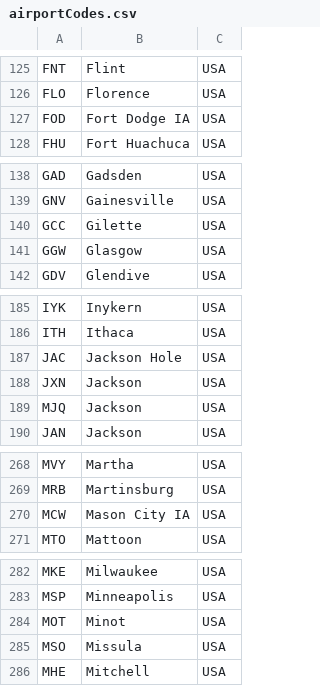
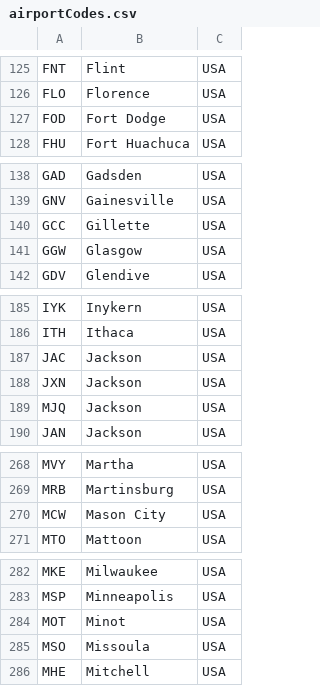
Before and after one commit to DustinLin/datavisTrainsPlanes, a CSV file: static/pythonProcessing/airportCodes.csv, drawn as a sheet; only a part is shown, gaps mark what is left out; the diff covers the shown part only.

Commit message:
updated data by fixing issues with different city names

```diff
--- a/static/pythonProcessing/airportCodes.csv
+++ b/static/pythonProcessing/airportCodes.csv
@@ -126,3 +126,3 @@ FNT,Flint,USA
 FLO,Florence,USA
-FOD,Fort Dodge IA,USA
+FOD,Fort Dodge,USA
 FHU,Fort Huachuca,USA
@@ -139,3 +139,3 @@ GAD,Gadsden,USA
 GNV,Gainesville,USA
-GCC,Gilette,USA
+GCC,Gillette,USA
 GGW,Glasgow,USA
@@ -186,3 +186,3 @@ IYK,Inykern,USA
 ITH,Ithaca,USA
-JAC,Jackson Hole,USA
+JAC,Jackson,USA
 JXN,Jackson,USA
@@ -269,3 +269,3 @@ MVY,Martha,USA
 MRB,Martinsburg,USA
-MCW,Mason City IA,USA
+MCW,Mason City,USA
 MTO,Mattoon,USA
@@ -284,3 +284,3 @@ MSP,Minneapolis,USA
 MOT,Minot,USA
-MSO,Missula,USA
+MSO,Missoula,USA
 MHE,Mitchell,USA
```
Also changed, not shown: 14 edited cells elsewhere in this file, 2 other files.
